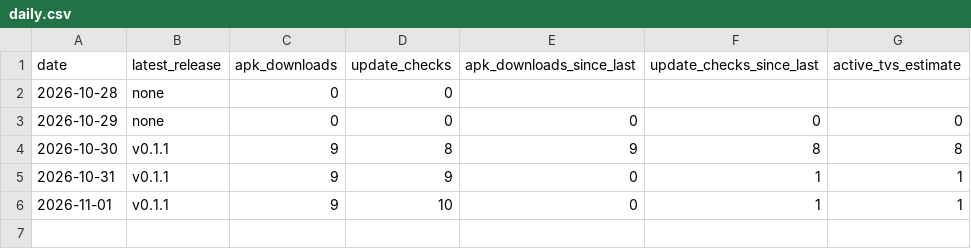
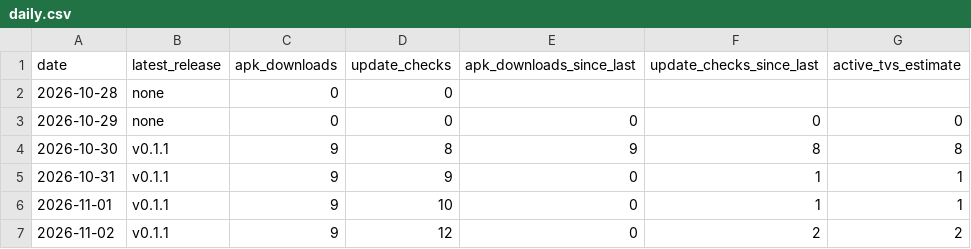
Before and after one commit to corinnekunze/picture-window-tv, a CSV file: stats/daily.csv, drawn as a sheet; the diff names each change by its address in the sheet, - before the commit and + after, or states it on an @@ line.

```diff
--- a/stats/daily.csv
+++ b/stats/daily.csv
+row 7: 2026-11-02 | v0.1.1 | 9 | 12 | 0 | 2 | 2
```
